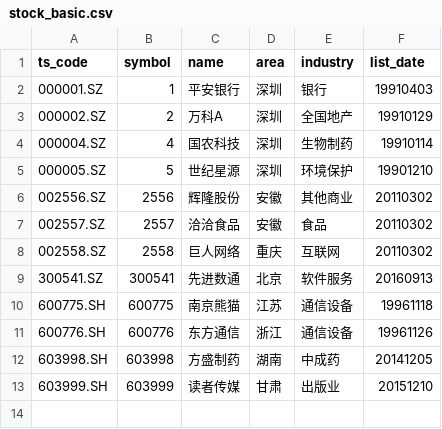
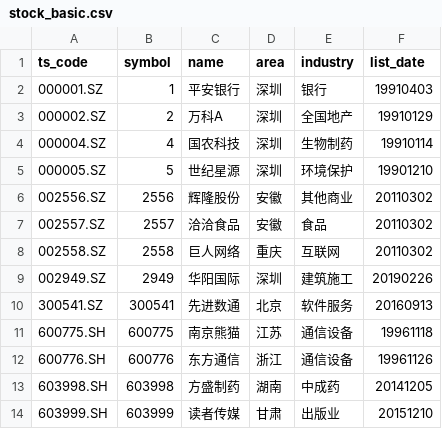
Before and after one commit to liweng42/hutu_quant, a CSV file: debug_data/stock_basic.csv, drawn as a sheet; the diff names each change by its address in the sheet, - before the commit and + after, or states it on an @@ line.

```diff
--- a/debug_data/stock_basic.csv
+++ b/debug_data/stock_basic.csv
+row 9: 002949.SZ | 2949 | 华阳国际 | 深圳 | 建筑施工 | 20190226
```
Also changed, not shown: debug_data/stock_trade_cal.csv, 2 other files.
